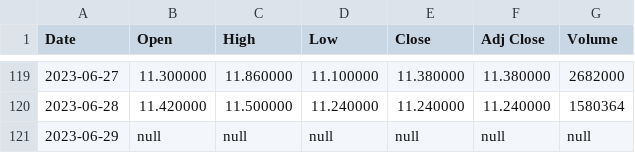
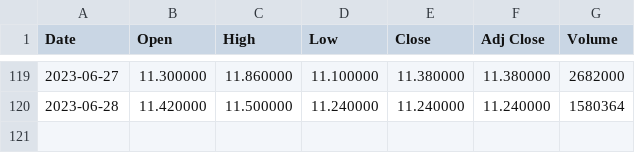
Before and after one commit to waterso001/317.hk, a CSV file: 0317.HK June 2023.csv, drawn as a sheet; only a part is shown, gaps mark what is left out.

Commit message:
Add files via upload

```diff
--- a/0317.HK June 2023.csv
+++ b/0317.HK June 2023.csv
@@ -120,2 +120 @@ Date,Open,High,Low,Close,Adj Close,Volume
 2023-06-28,11.420000,11.500000,11.240000,11.240000,11.240000,1580364
-2023-06-29,null,null,null,null,null,null
```
